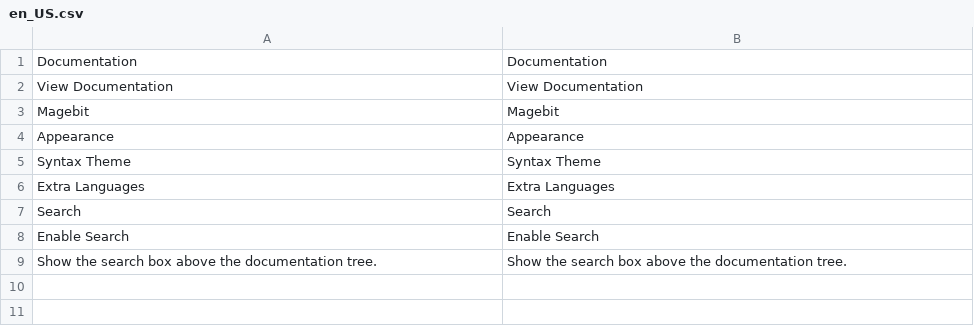
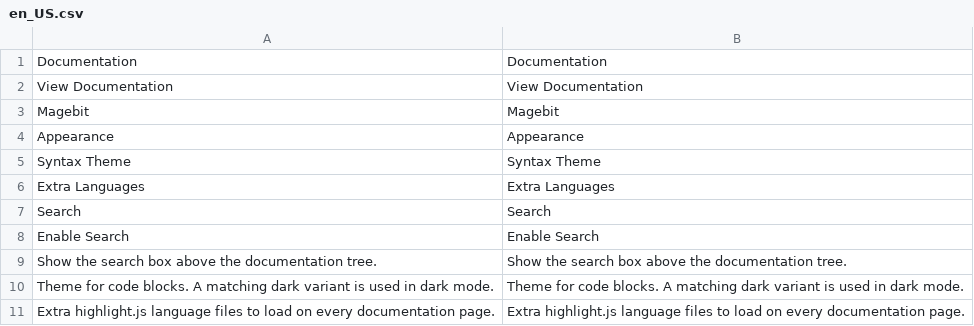
Before and after one commit to magebitcom/magento2-documentation-module, a CSV file: i18n/en_US.csv, drawn as a sheet.

Commit message:
fix(MAGEDOC): load each highlight language on its own request and keep admin comments translatable

```diff
--- a/i18n/en_US.csv
+++ b/i18n/en_US.csv
@@ -9 +9,3 @@
 "Show the search box above the documentation tree.","Show the search box above the documentation tree."
+"Theme for code blocks. A matching dark variant is used in dark mode.","Theme for code blocks. A matching dark variant is used in dark mode."
+"Extra highlight.js language files to load on every documentation page.","Extra highlight.js language files to load on every documentation page."
```
Also changed, not shown: 2 other files.
